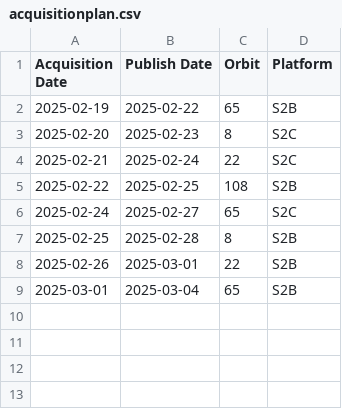
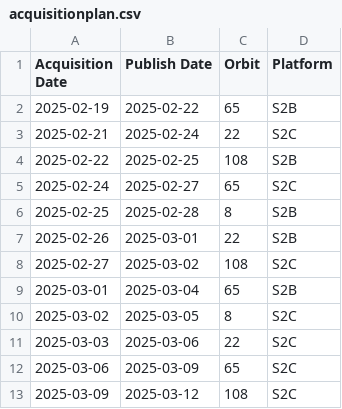
Before and after one commit to davidoesch/Sentinel-2-Acquisition-Plan-Harvesting, a CSV file: acquisitionplan.csv, drawn as a sheet.

Commit message:
acquisitionplan.csv push done

```diff
--- a/acquisitionplan.csv
+++ b/acquisitionplan.csv
@@ -2,3 +2,2 @@ Acquisition Date,Publish Date,Orbit,Platform
 2025-02-19,2025-02-22,65,S2B
-2025-02-20,2025-02-23,8,S2C
 2025-02-21,2025-02-24,22,S2C
@@ -8,2 +7,7 @@ Acquisition Date,Publish Date,Orbit,Platform
 2025-02-26,2025-03-01,22,S2B
+2025-02-27,2025-03-02,108,S2C
 2025-03-01,2025-03-04,65,S2B
+2025-03-02,2025-03-05,8,S2C
+2025-03-03,2025-03-06,22,S2C
+2025-03-06,2025-03-09,65,S2C
+2025-03-09,2025-03-12,108,S2C
```
